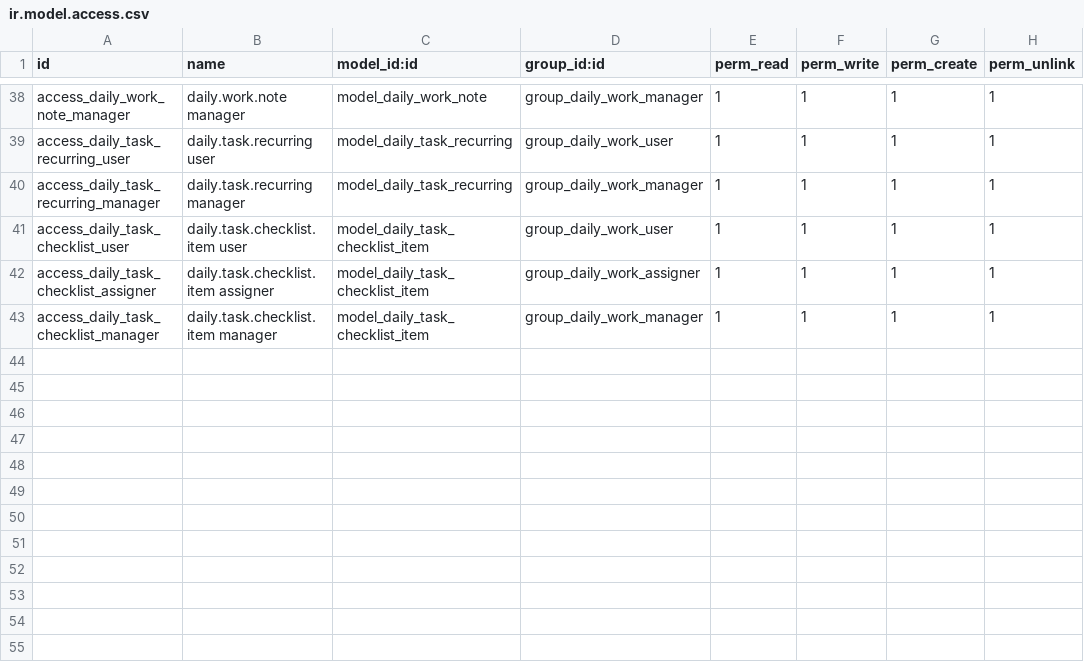
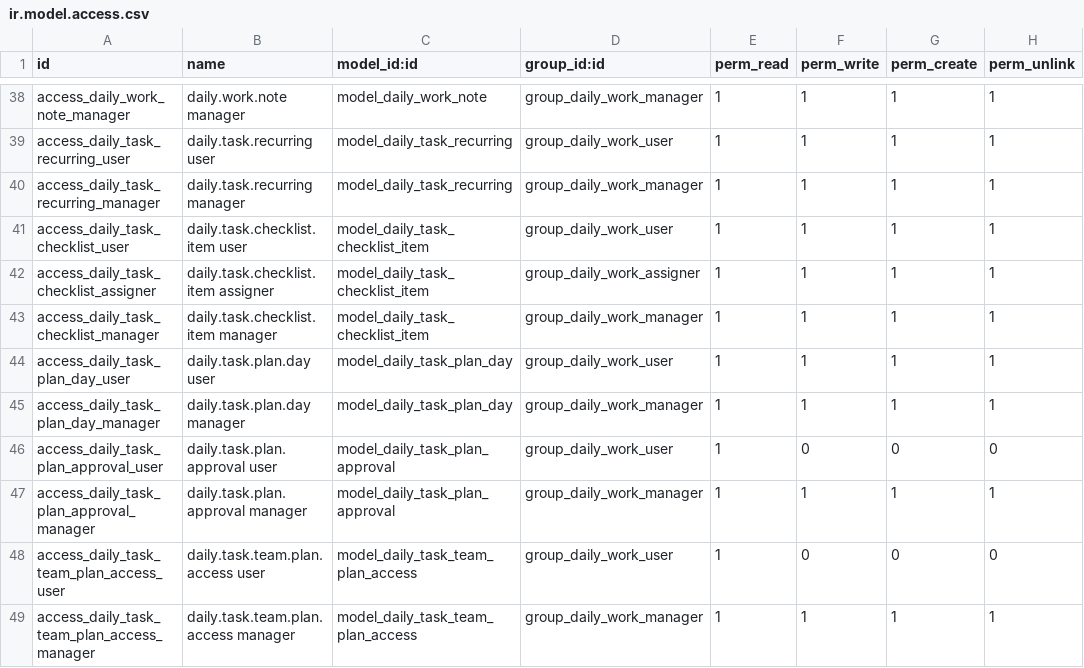
Before and after one commit to nguyenvankhanitc-bit/KHAN, a CSV file: daily_work_task/security/ir.model.access.csv, drawn as a sheet; only a part is shown, gaps mark what is left out.

```diff
--- a/daily_work_task/security/ir.model.access.csv
+++ b/daily_work_task/security/ir.model.access.csv
@@ -43 +43,7 @@ access_daily_task_checklist_assigner,daily.task.checklist.item assigner,model_da
 access_daily_task_checklist_manager,daily.task.checklist.item manager,model_daily_task_checklist_item,group_daily_work_manager,1,1,1,1
+access_daily_task_plan_day_user,daily.task.plan.day user,model_daily_task_plan_day,group_daily_work_user,1,1,1,1
+access_daily_task_plan_day_manager,daily.task.plan.day manager,model_daily_task_plan_day,group_daily_work_manager,1,1,1,1
+access_daily_task_plan_approval_user,daily.task.plan.approval user,model_daily_task_plan_approval,group_daily_work_user,1,0,0,0
+access_daily_task_plan_approval_manager,daily.task.plan.approval manager,model_daily_task_plan_approval,group_daily_work_manager,1,1,1,1
+access_daily_task_team_plan_access_user,daily.task.team.plan.access user,model_daily_task_team_plan_access,group_daily_work_user,1,0,0,0
+access_daily_task_team_plan_access_manager,daily.task.team.plan.access manager,model_daily_task_team_plan_access,group_daily_work_manager,1,1,1,1
```
Also changed, not shown: 54 other files.
